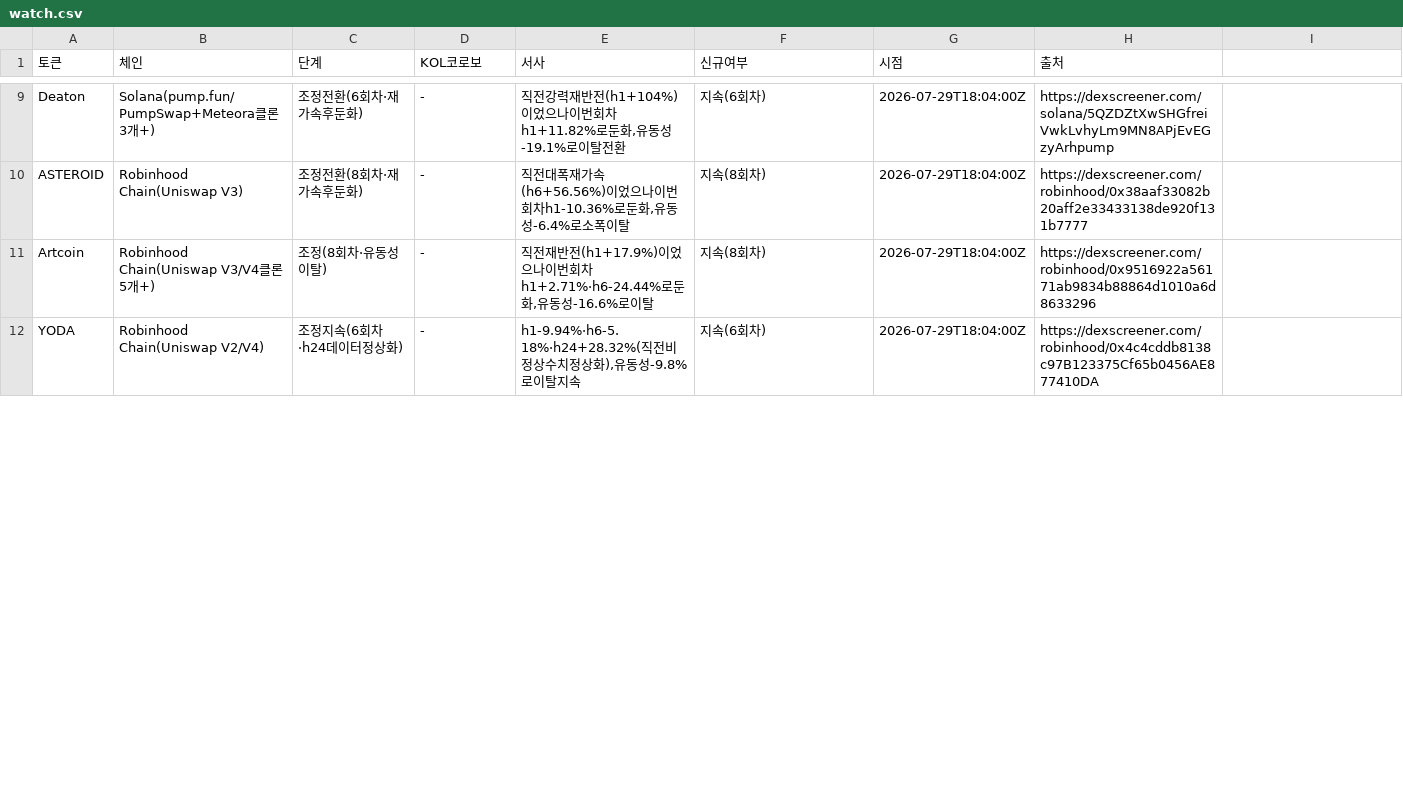
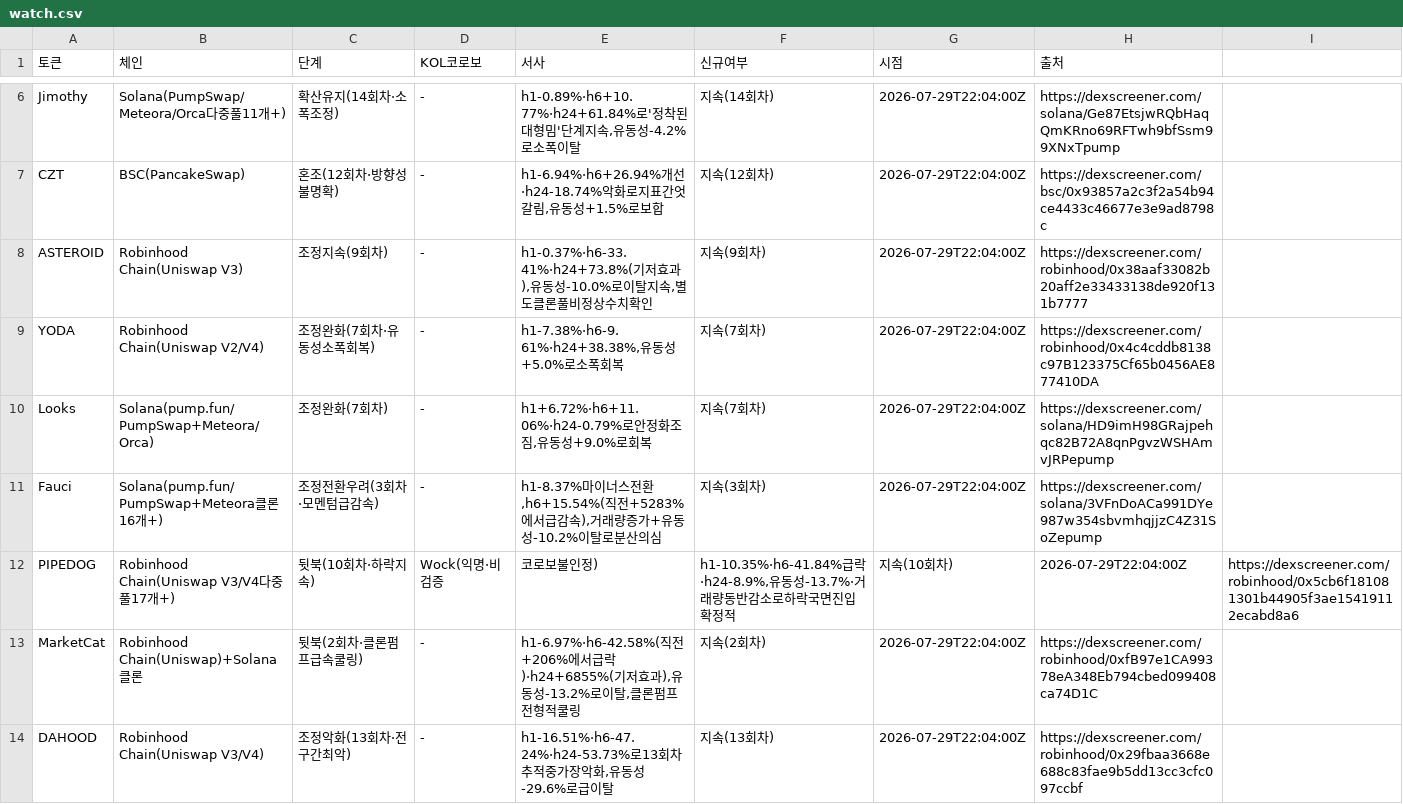
Before and after one commit to HoinKwak/study, a CSV file: research/kol/watch.csv, drawn as a sheet; only a part is shown, gaps mark what is left out; removed rows and columns are numbered as before the commit, all else as after; the diff covers the shown part only; the diff names each change by its address in the sheet, - before the commit and + after, or states it on an @@ line.

```diff
--- a/research/kol/watch.csv
+++ b/research/kol/watch.csv
-row 9: Deaton | Solana(pump.fun/PumpSwap+Meteora클론3개+) | 조정전환(6회차·재가속후둔화) | - | 직전강력재반전(h1+104%)이었으나이번회차h1+11.82%로둔화,유동성-19.1%로이탈전환 | 지속(6회차) | 2026-07-29T18:04:00Z | https://dexscreener.com/solana/5QZDZtXwSHGfreiVwkLvhyLm9MN8APjEvEGzyArhpump
+row 6: Jimothy | Solana(PumpSwap/Meteora/Orca다중풀11개+) | 확산유지(14회차·소폭조정) | - | h1-0.89%·h6+10.77%·h24+61.84%로'정착된대형밈'단계지속,유동성-4.2%로소폭이탈 | 지속(14회차) | 2026-07-29T22:04:00Z | https://dexscreener.com/solana/Ge87EtsjwRQbHaqQmKRno69RFTwh9bfSsm99XNxTpump
+row 7: CZT | BSC(PancakeSwap) | 혼조(12회차·방향성불명확) | - | h1-6.94%·h6+26.94%개선·h24-18.74%악화로지표간엇갈림,유동성+1.5%로보합 | 지속(12회차) | 2026-07-29T22:04:00Z | https://dexscreener.com/bsc/0x93857a2c3f2a54b94ce4433c46677e3e9ad8798c
-C8 (단계): 조정전환(8회차·재가속후둔화)
+C8 (단계): 조정지속(9회차)
-E8 (서사): 직전대폭재가속(h6+56.56%)이었으나이번회차h1-10.36%로둔화,유동성-6.4%로소폭이탈
+E8 (서사): h1-0.37%·h6-33.41%·h24+73.8%(기저효과),유동성-10.0%로이탈지속,별도클론풀비정상수치확인
-F8 (신규여부): 지속(8회차)
+F8 (신규여부): 지속(9회차)
-G8 (시점): 2026-07-29T18:04:00Z
+G8 (시점): 2026-07-29T22:04:00Z
-row 11: Artcoin | Robinhood Chain(Uniswap V3/V4클론5개+) | 조정(8회차·유동성이탈) | - | 직전재반전(h1+17.9%)이었으나이번회차h1+2.71%·h6-24.44%로둔화,유동성-16.6%로이탈 | 지속(8회차) | 2026-07-29T18:04:00Z | https://dexscreener.com/robinhood/0x9516922a56171ab9834b88864d1010a6d8633296
-C9 (단계): 조정지속(6회차·h24데이터정상화)
+C9 (단계): 조정완화(7회차·유동성소폭회복)
-E9 (서사): h1-9.94%·h6-5.18%·h24+28.32%(직전비정상수치정상화),유동성-9.8%로이탈지속
+E9 (서사): h1-7.38%·h6-9.61%·h24+38.38%,유동성+5.0%로소폭회복
-F9 (신규여부): 지속(6회차)
+F9 (신규여부): 지속(7회차)
-G9 (시점): 2026-07-29T18:04:00Z
+G9 (시점): 2026-07-29T22:04:00Z
+row 10: Looks | Solana(pump.fun/PumpSwap+Meteora/Orca) | 조정완화(7회차) | - | h1+6.72%·h6+11.06%·h24-0.79%로안정화조짐,유동성+9.0%로회복 | 지속(7회차) | 2026-07-29T22:04:00Z | https://dexscreener.com/solana/HD9imH98GRajpehqc82B72A8qnPgvzWSHAmvJRPepump
+row 11: Fauci | Solana(pump.fun/PumpSwap+Meteora클론16개+) | 조정전환우려(3회차·모멘텀급감속) | - | h1-8.37%마이너스전환,h6+15.54%(직전+5283%에서급감속),거래량증가+유동성-10.2%이탈로분산의심 | 지속(3회차) | 2026-07-29T22:04:00Z | https://dexscreener.com/solana/3VFnDoACa991DYe987w354sbvmhqjjzC4Z31SoZepump
+row 12: PIPEDOG | Robinhood Chain(Uniswap V3/V4다중풀17개+) | 뒷북(10회차·하락지속) | Wock(익명·비검증 | 코로보불인정) | h1-10.35%·h6-41.84%급락·h24-8.9%,유동성-13.7%·거래량동반감소로하락국면진입확정적 | 지속(10회차) | 2026-07-29T22:04:00Z | https://dexscreener.com/robinhood/0x5cb6f181081301b44905f3ae15419112ecabd8a6
+row 13: MarketCat | Robinhood Chain(Uniswap)+Solana클론 | 뒷북(2회차·클론펌프급속쿨링) | - | h1-6.97%·h6-42.58%(직전+206%에서급락)·h24+6855%(기저효과),유동성-13.2%로이탈,클론펌프전형적쿨링 | 지속(2회차) | 2026-07-29T22:04:00Z | https://dexscreener.com/robinhood/0xfB97e1CA99378eA348Eb794cbed099408ca74D1C
+row 14: DAHOOD | Robinhood Chain(Uniswap V3/V4) | 조정악화(13회차·전구간최악) | - | h1-16.51%·h6-47.24%·h24-53.73%로13회차추적중가장악화,유동성-29.6%로급이탈 | 지속(13회차) | 2026-07-29T22:04:00Z | https://dexscreener.com/robinhood/0x29fbaa3668e688c83fae9b5dd13cc3cfc097ccbf
```
Also changed, not shown: 3 added rows, 8 removed rows and 12 edited cells elsewhere in this file, 2 other files.
